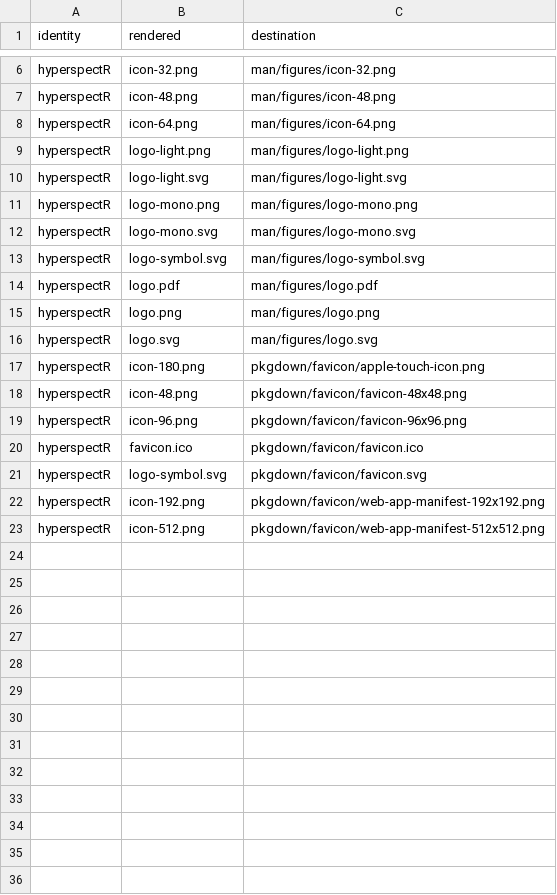
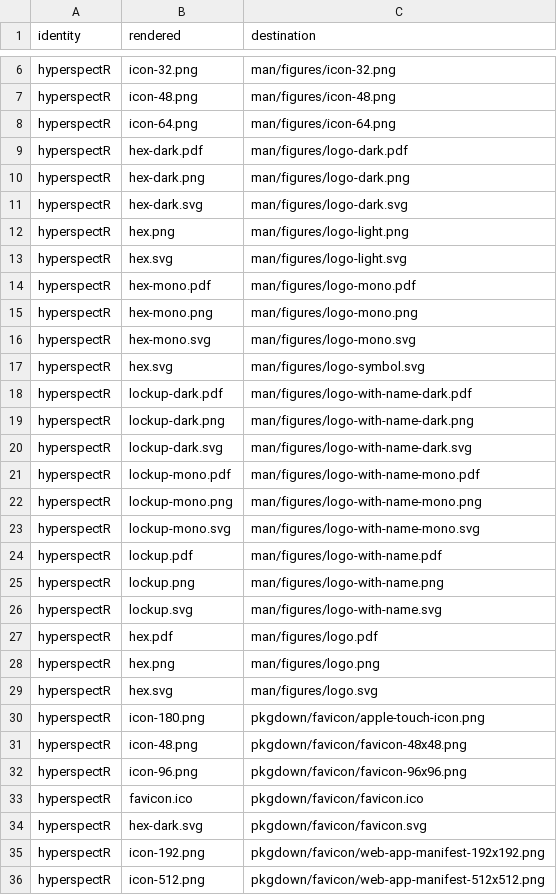
Before and after one commit to CTTIR/hyperspectR, a CSV file: tools/branding/assets.csv, drawn as a sheet; only a part is shown, gaps mark what is left out; the diff covers the shown part only.

Commit message:
Update CTTIR branding to Coder Edition v4.1

```diff
--- a/tools/branding/assets.csv
+++ b/tools/branding/assets.csv
@@ -8,10 +8,23 @@ hyperspectR,icon-48.png,man/figures/icon-48.png
 hyperspectR,icon-64.png,man/figures/icon-64.png
-hyperspectR,logo-light.png,man/figures/logo-light.png
-hyperspectR,logo-light.svg,man/figures/logo-light.svg
-hyperspectR,logo-mono.png,man/figures/logo-mono.png
-hyperspectR,logo-mono.svg,man/figures/logo-mono.svg
-hyperspectR,logo-symbol.svg,man/figures/logo-symbol.svg
-hyperspectR,logo.pdf,man/figures/logo.pdf
-hyperspectR,logo.png,man/figures/logo.png
-hyperspectR,logo.svg,man/figures/logo.svg
+hyperspectR,hex-dark.pdf,man/figures/logo-dark.pdf
+hyperspectR,hex-dark.png,man/figures/logo-dark.png
+hyperspectR,hex-dark.svg,man/figures/logo-dark.svg
+hyperspectR,hex.png,man/figures/logo-light.png
+hyperspectR,hex.svg,man/figures/logo-light.svg
+hyperspectR,hex-mono.pdf,man/figures/logo-mono.pdf
+hyperspectR,hex-mono.png,man/figures/logo-mono.png
+hyperspectR,hex-mono.svg,man/figures/logo-mono.svg
+hyperspectR,hex.svg,man/figures/logo-symbol.svg
+hyperspectR,lockup-dark.pdf,man/figures/logo-with-name-dark.pdf
+hyperspectR,lockup-dark.png,man/figures/logo-with-name-dark.png
+hyperspectR,lockup-dark.svg,man/figures/logo-with-name-dark.svg
+hyperspectR,lockup-mono.pdf,man/figures/logo-with-name-mono.pdf
+hyperspectR,lockup-mono.png,man/figures/logo-with-name-mono.png
+hyperspectR,lockup-mono.svg,man/figures/logo-with-name-mono.svg
+hyperspectR,lockup.pdf,man/figures/logo-with-name.pdf
+hyperspectR,lockup.png,man/figures/logo-with-name.png
+hyperspectR,lockup.svg,man/figures/logo-with-name.svg
+hyperspectR,hex.pdf,man/figures/logo.pdf
+hyperspectR,hex.png,man/figures/logo.png
+hyperspectR,hex.svg,man/figures/logo.svg
 hyperspectR,icon-180.png,pkgdown/favicon/apple-touch-icon.png
@@ -20,3 +33,3 @@ hyperspectR,icon-96.png,pkgdown/favicon/favicon-96x96.png
 hyperspectR,favicon.ico,pkgdown/favicon/favicon.ico
-hyperspectR,logo-symbol.svg,pkgdown/favicon/favicon.svg
+hyperspectR,hex-dark.svg,pkgdown/favicon/favicon.svg
 hyperspectR,icon-192.png,pkgdown/favicon/web-app-manifest-192x192.png
```
Also changed, not shown: 1 edited cell elsewhere in this file, 46 other files.
